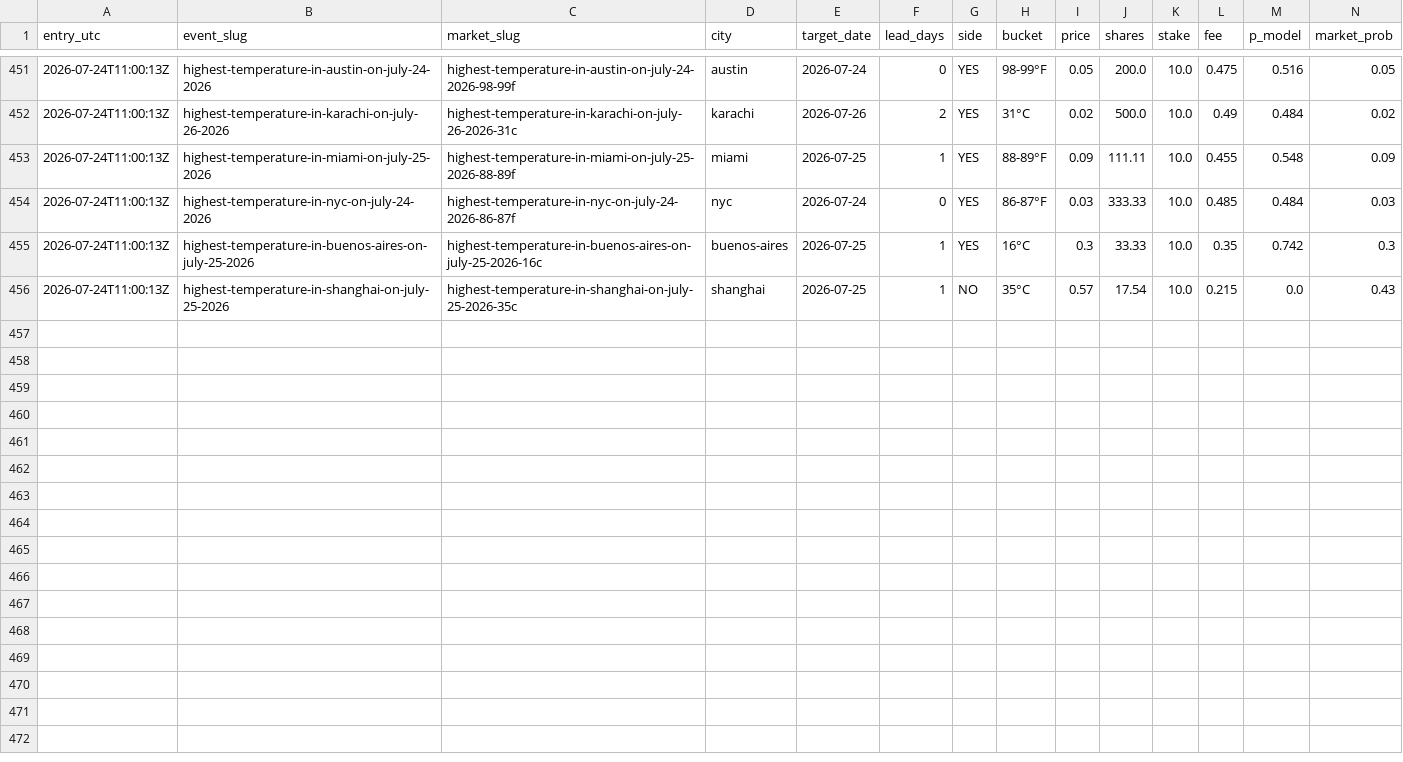
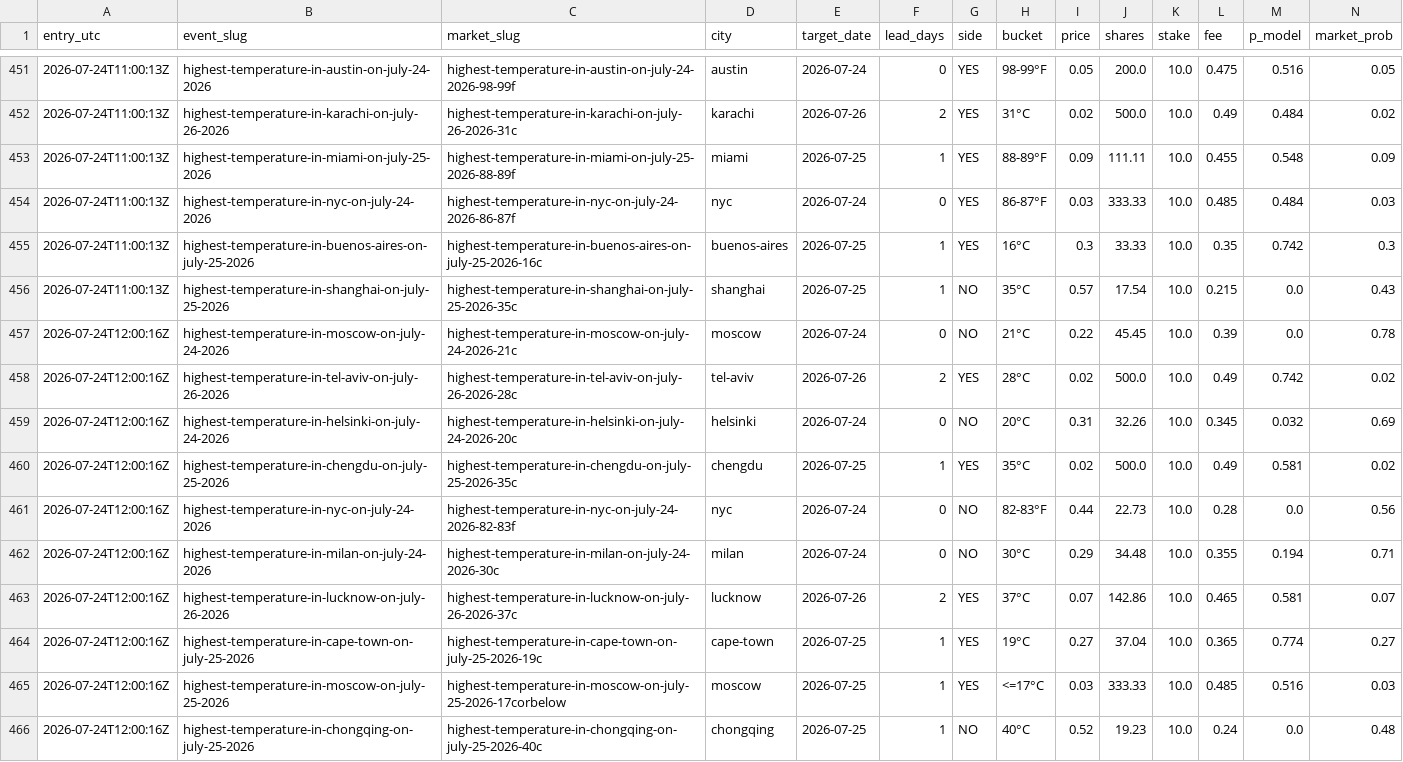
Before and after one commit to caohainguyen103-coder/temp-tracker, a CSV file: data/trades10.csv, drawn as a sheet; only a part is shown, gaps mark what is left out; rows hold the shown columns only; the diff names each change by its address in the sheet, - before the commit and + after, or states it on an @@ line.

```diff
--- a/data/trades10.csv
+++ b/data/trades10.csv
+row 457: 2026-07-24T12:00:16Z | highest-temperature-in-moscow-on-july-24-2026 | highest-temperature-in-moscow-on-july-24-2026-21c | moscow | 2026-07-24 | 0 | NO | 21°C | 0.22 | 45.45 | 10.0 | 0.39 | 0.0 | 0.78
+row 458: 2026-07-24T12:00:16Z | highest-temperature-in-tel-aviv-on-july-26-2026 | highest-temperature-in-tel-aviv-on-july-26-2026-28c | tel-aviv | 2026-07-26 | 2 | YES | 28°C | 0.02 | 500.0 | 10.0 | 0.49 | 0.742 | 0.02
+row 459: 2026-07-24T12:00:16Z | highest-temperature-in-helsinki-on-july-24-2026 | highest-temperature-in-helsinki-on-july-24-2026-20c | helsinki | 2026-07-24 | 0 | NO | 20°C | 0.31 | 32.26 | 10.0 | 0.345 | 0.032 | 0.69
+row 460: 2026-07-24T12:00:16Z | highest-temperature-in-chengdu-on-july-25-2026 | highest-temperature-in-chengdu-on-july-25-2026-35c | chengdu | 2026-07-25 | 1 | YES | 35°C | 0.02 | 500.0 | 10.0 | 0.49 | 0.581 | 0.02
+row 461: 2026-07-24T12:00:16Z | highest-temperature-in-nyc-on-july-24-2026 | highest-temperature-in-nyc-on-july-24-2026-82-83f | nyc | 2026-07-24 | 0 | NO | 82-83°F | 0.44 | 22.73 | 10.0 | 0.28 | 0.0 | 0.56
+row 462: 2026-07-24T12:00:16Z | highest-temperature-in-milan-on-july-24-2026 | highest-temperature-in-milan-on-july-24-2026-30c | milan | 2026-07-24 | 0 | NO | 30°C | 0.29 | 34.48 | 10.0 | 0.355 | 0.194 | 0.71
+row 463: 2026-07-24T12:00:16Z | highest-temperature-in-lucknow-on-july-26-2026 | highest-temperature-in-lucknow-on-july-26-2026-37c | lucknow | 2026-07-26 | 2 | YES | 37°C | 0.07 | 142.86 | 10.0 | 0.465 | 0.581 | 0.07
+row 464: 2026-07-24T12:00:16Z | highest-temperature-in-cape-town-on-july-25-2026 | highest-temperature-in-cape-town-on-july-25-2026-19c | cape-town | 2026-07-25 | 1 | YES | 19°C | 0.27 | 37.04 | 10.0 | 0.365 | 0.774 | 0.27
+row 465: 2026-07-24T12:00:16Z | highest-temperature-in-moscow-on-july-25-2026 | highest-temperature-in-moscow-on-july-25-2026-17corbelow | moscow | 2026-07-25 | 1 | YES | <=17°C | 0.03 | 333.33 | 10.0 | 0.485 | 0.516 | 0.03
+row 466: 2026-07-24T12:00:16Z | highest-temperature-in-chongqing-on-july-25-2026 | highest-temperature-in-chongqing-on-july-25-2026-40c | chongqing | 2026-07-25 | 1 | NO | 40°C | 0.52 | 19.23 | 10.0 | 0.24 | 0.0 | 0.48
```
Also changed, not shown: data/cd15_price_hist.csv, data/trades9.csv.
